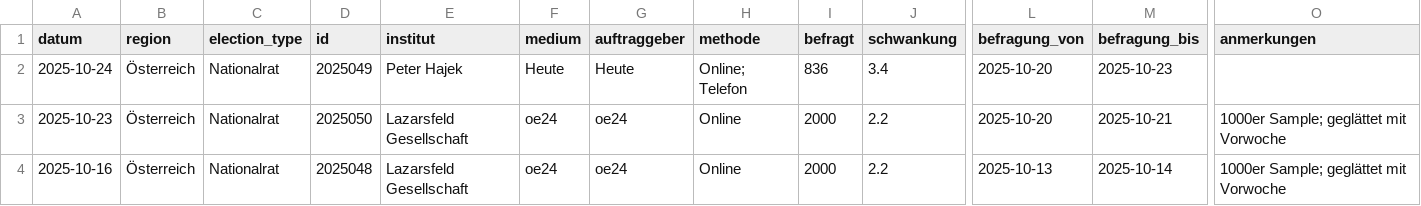
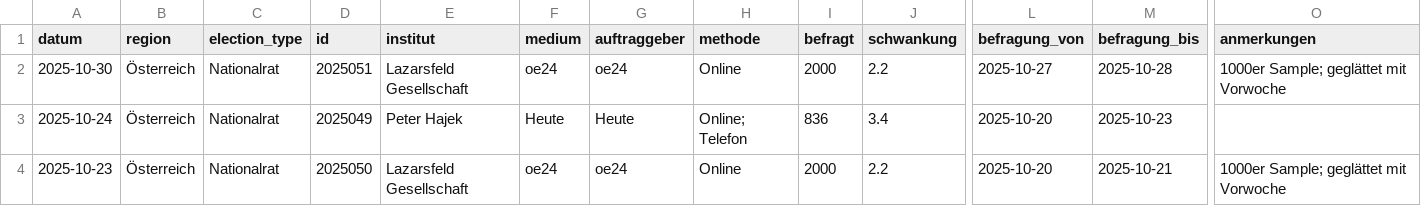
Before and after one commit to dstDatenjournalismus/2024-umfragentracker, a CSV file: output/data/sonntagsfrage/sonntagsfrage.csv, drawn as a sheet; only a part is shown, gaps mark what is left out; the shorter side is filled out with more unchanged rows; rows hold the shown columns only; the diff names each change by its address in the sheet, - before the commit and + after, or states it on an @@ line.

```diff
--- a/output/data/sonntagsfrage/sonntagsfrage.csv
+++ b/output/data/sonntagsfrage/sonntagsfrage.csv
+row 2: 2025-10-30 | Österreich | Nationalrat | 2025051 | Lazarsfeld Gesellschaft | oe24 | oe24 | Online | 2000 | 2.2 | 2025-10-27 | 2025-10-28 | 1000er Sample; geglättet mit Vorwoche
```
Also changed, not shown: output/data/kanzlerfrage/kanzlerfrage.csv, 1 other file.
